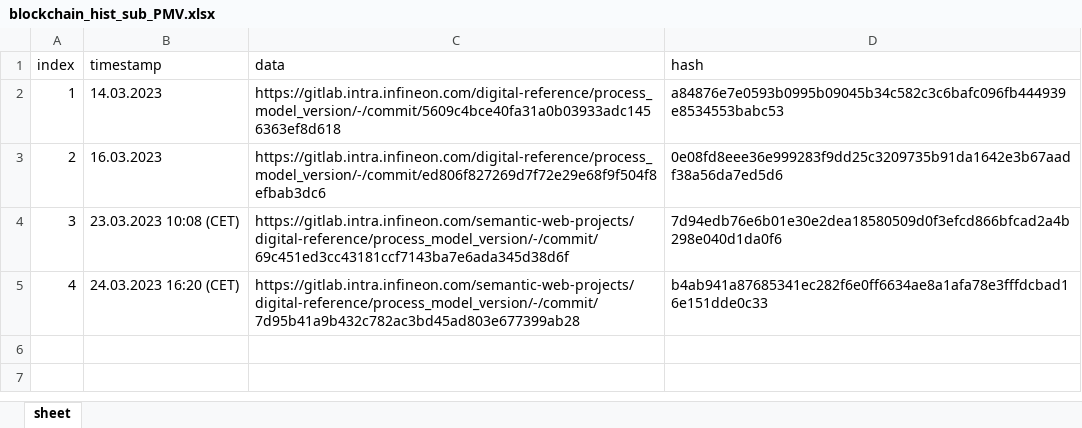
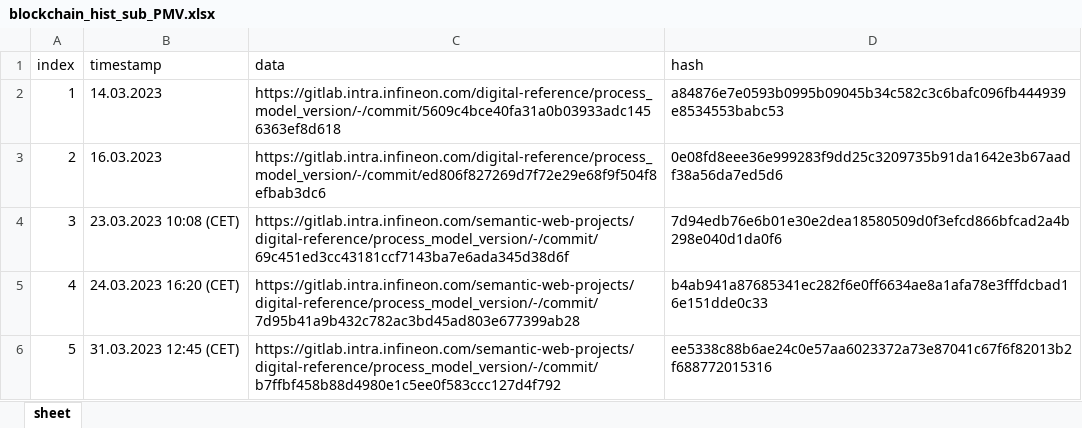
Before and after one commit to ifx-dr/DRMS-Lobe, an Excel workbook: Backend/asset-transfer-basic/application-javascript/blockchain/blockchain_hist_sub_PMV.xlsx, sheet sheet, drawn as a sheet; values as stored, in another font and other column widths than the file's, no borders; the diff names each change by its address in the sheet, - before the commit and + after, or states it on an @@ line.

```diff
--- a/Backend/asset-transfer-basic/application-javascript/blockchain/blockchain_hist_sub_PMV.xlsx (sheet sheet)
+++ b/Backend/asset-transfer-basic/application-javascript/blockchain/blockchain_hist_sub_PMV.xlsx (sheet sheet)
+row 6: 5 | 31.03.2023 12:45 (CET) | https://gitlab.intra.infineon.com/semantic-web-projects/digital-reference/process_model_version/-/commit/b7ffbf458b88d4980e1c5ee0f583ccc127d4f792 | ee5338c88b6ae24c0e57aa6023372a73e87041c67f6f82013b2f688772015316
```
Also changed, not shown: Backend/asset-transfer-basic/application-javascript/blockchain/blockchain_hist_sub_OrderManagement.xlsx, 6 other files.
